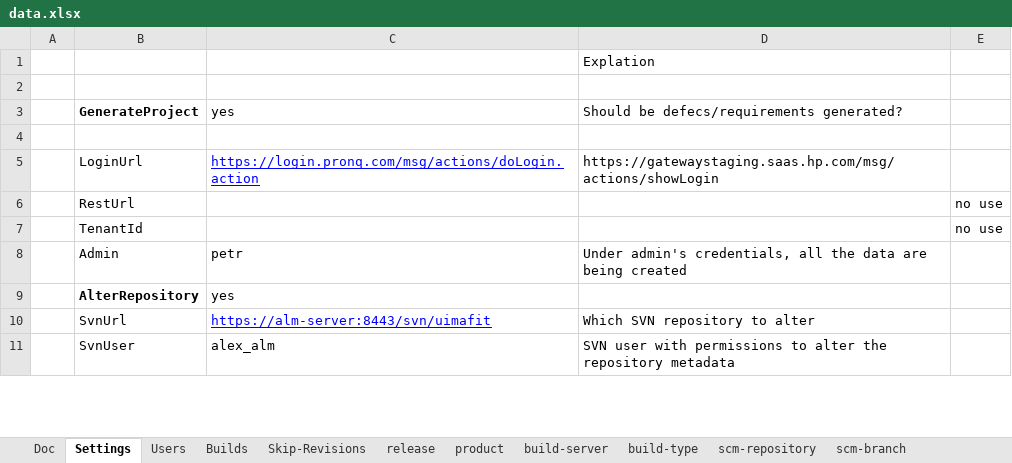
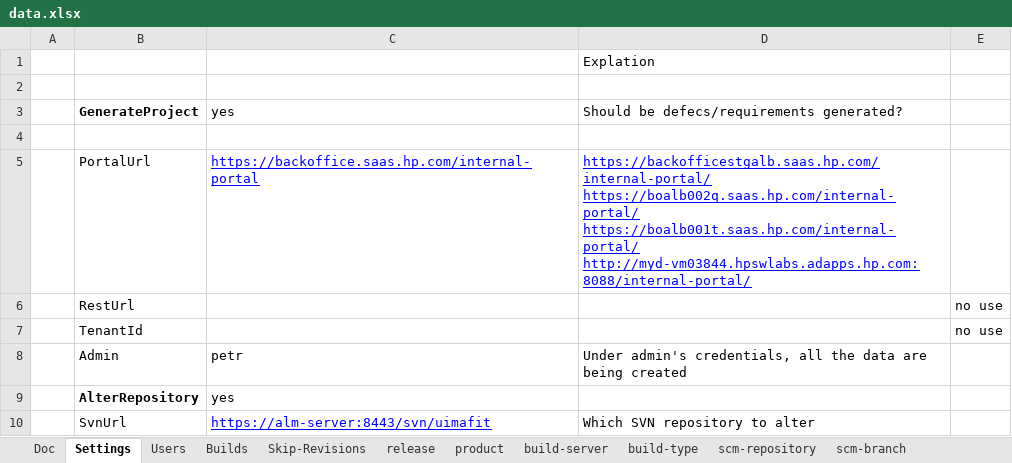
Before and after one commit to pe-pan/agm-data-generator, an Excel workbook: src/main/resources/data.xlsx, sheet Settings, drawn as a sheet; only a part is shown; the shorter side is filled out with more unchanged rows; values as stored, in another font and other column widths than the file's, no borders; removed rows and columns are numbered as before the commit, all else as after; the diff names each change by its address in the sheet, - before the commit and + after, or states it on an @@ line.

Commit message:
REQ: Standard SaaS portal API used for authentication and user management

```diff
--- a/src/main/resources/data.xlsx (sheet Settings)
+++ b/src/main/resources/data.xlsx (sheet Settings)
-row 5:  | LoginUrl | https://login.pronq.com/msg/actions/doLogin.action | https://gatewaystaging.saas.hp.com/msg/actions/showLogin
+row 5:  | PortalUrl | https://backoffice.saas.hp.com/internal-portal | https://backofficestgalb.saas.hp.com/internal-portal/ https://boalb002q.saas.hp.com/internal-portal/ https://boalb001t.saas.hp.com/internal-portal/ http://myd-vm03844.hpswlabs.adapps.hp.com:8088/internal-portal/
```
Also changed, not shown: sheet project-task, 8 other files.
